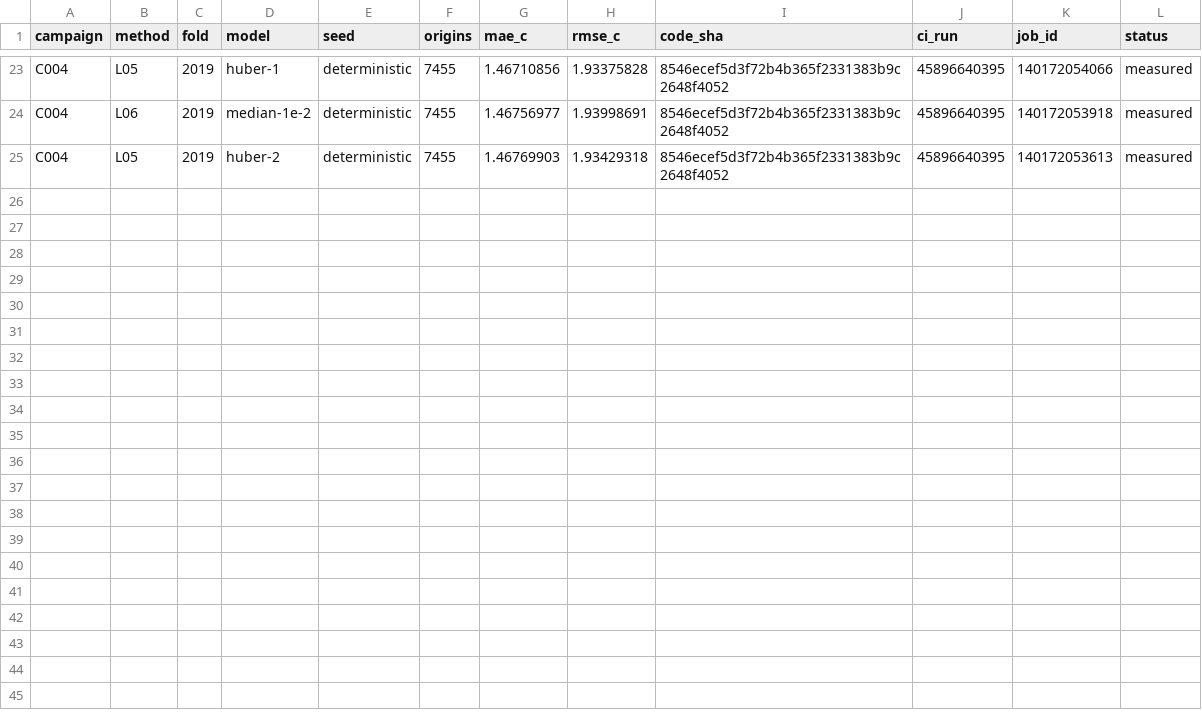
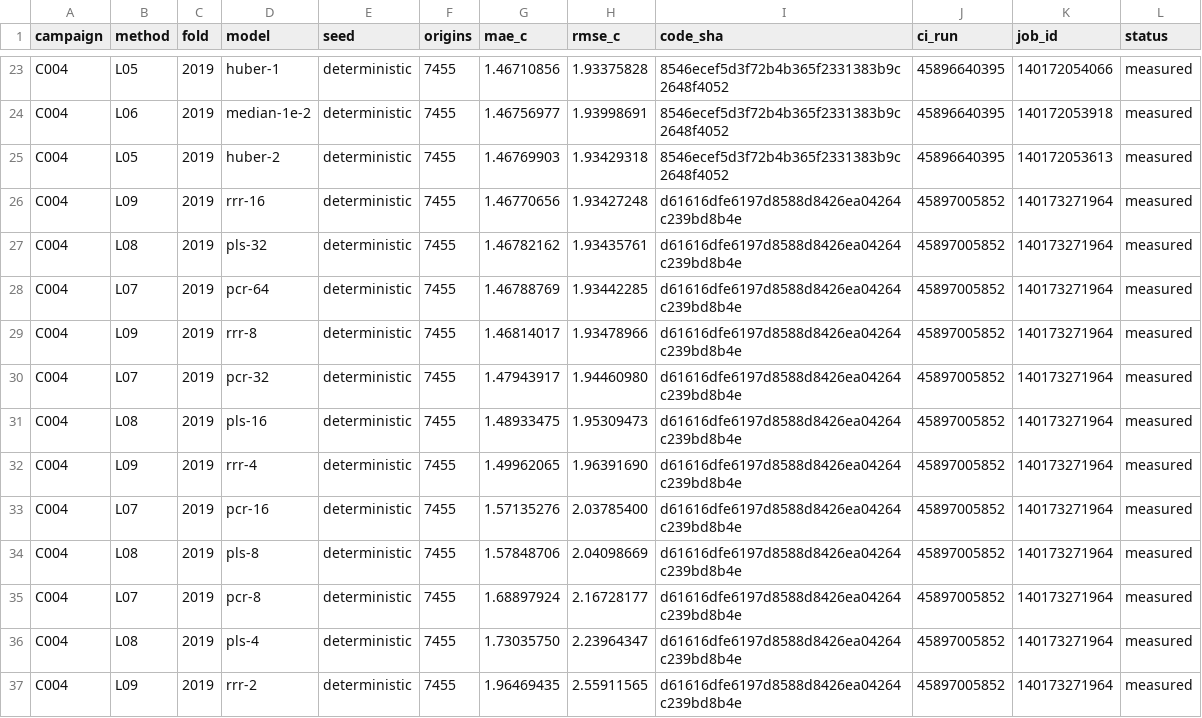
Before and after one commit to sguzman/aevral, a CSV file: results/C004/registry.csv, drawn as a sheet; only a part is shown, gaps mark what is left out.

Commit message:
Archive all twelve latent regression screening results

```diff
--- a/results/C004/registry.csv
+++ b/results/C004/registry.csv
@@ -25 +25,13 @@ C004,L06,2019,median-1e-2,deterministic,7455,1.46756977,1.93998691,8546ecef5d3f7
 C004,L05,2019,huber-2,deterministic,7455,1.46769903,1.93429318,8546ecef5d3f72b4b365f2331383b9c2648f4052,45896640395,140172053613,measured
+C004,L09,2019,rrr-16,deterministic,7455,1.46770656,1.93427248,d61616dfe6197d8588d8426ea04264c239bd8b4e,45897005852,140173271964,measured
+C004,L08,2019,pls-32,deterministic,7455,1.46782162,1.93435761,d61616dfe6197d8588d8426ea04264c239bd8b4e,45897005852,140173271964,measured
+C004,L07,2019,pcr-64,deterministic,7455,1.46788769,1.93442285,d61616dfe6197d8588d8426ea04264c239bd8b4e,45897005852,140173271964,measured
+C004,L09,2019,rrr-8,deterministic,7455,1.46814017,1.93478966,d61616dfe6197d8588d8426ea04264c239bd8b4e,45897005852,140173271964,measured
+C004,L07,2019,pcr-32,deterministic,7455,1.47943917,1.94460980,d61616dfe6197d8588d8426ea04264c239bd8b4e,45897005852,140173271964,measured
+C004,L08,2019,pls-16,deterministic,7455,1.48933475,1.95309473,d61616dfe6197d8588d8426ea04264c239bd8b4e,45897005852,140173271964,measured
+C004,L09,2019,rrr-4,deterministic,7455,1.49962065,1.96391690,d61616dfe6197d8588d8426ea04264c239bd8b4e,45897005852,140173271964,measured
+C004,L07,2019,pcr-16,deterministic,7455,1.57135276,2.03785400,d61616dfe6197d8588d8426ea04264c239bd8b4e,45897005852,140173271964,measured
+C004,L08,2019,pls-8,deterministic,7455,1.57848706,2.04098669,d61616dfe6197d8588d8426ea04264c239bd8b4e,45897005852,140173271964,measured
+C004,L07,2019,pcr-8,deterministic,7455,1.68897924,2.16728177,d61616dfe6197d8588d8426ea04264c239bd8b4e,45897005852,140173271964,measured
+C004,L08,2019,pls-4,deterministic,7455,1.73035750,2.23964347,d61616dfe6197d8588d8426ea04264c239bd8b4e,45897005852,140173271964,measured
+C004,L09,2019,rrr-2,deterministic,7455,1.96469435,2.55911565,d61616dfe6197d8588d8426ea04264c239bd8b4e,45897005852,140173271964,measured
```
Also changed, not shown: 3 other files.
